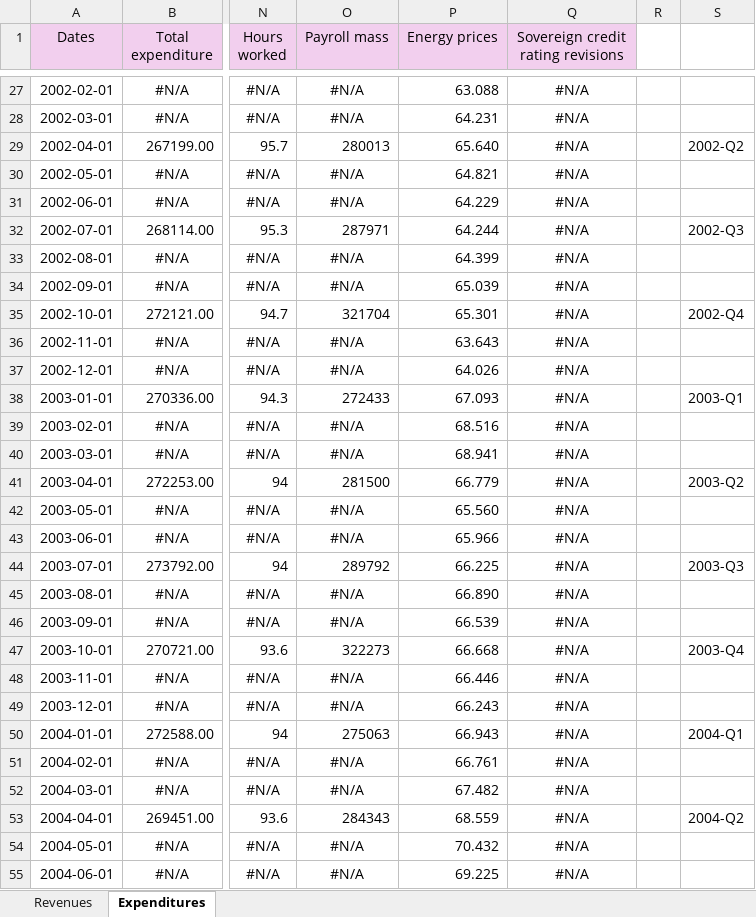
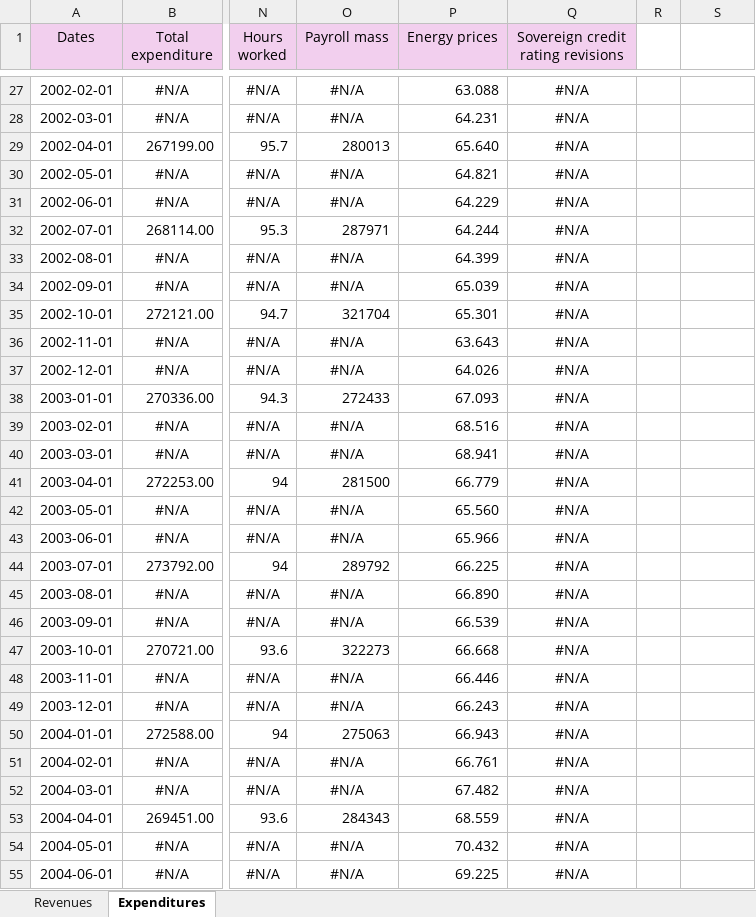
Before and after one commit to GiovanniManche/ESSD, an Excel workbook: data/data_germany.xlsx, sheet Expenditures, drawn as a sheet; only a part is shown, gaps mark what is left out; values as stored, in another font and other column widths than the file's, no borders; the diff covers the shown part only; the diff names each change by its address in the sheet, - before the commit and + after, or states it on an @@ line.

```diff
--- a/data/data_germany.xlsx (sheet Expenditures)
+++ b/data/data_germany.xlsx (sheet Expenditures)
-S29: 2002-Q2
+S29: (empty)
-S32: 2002-Q3
+S32: (empty)
-S35: 2002-Q4
+S35: (empty)
-S38: 2003-Q1
+S38: (empty)
-S41: 2003-Q2
+S41: (empty)
-S44: 2003-Q3
+S44: (empty)
-S47: 2003-Q4
+S47: (empty)
-S50: 2004-Q1
+S50: (empty)
-S53: 2004-Q2
+S53: (empty)
```
Also changed, not shown: 95 edited cells elsewhere in this sheet, sheet Revenues, formulas that keep their value, data/data_france.xlsx, data/data_italy.xlsx, 6 other files.
